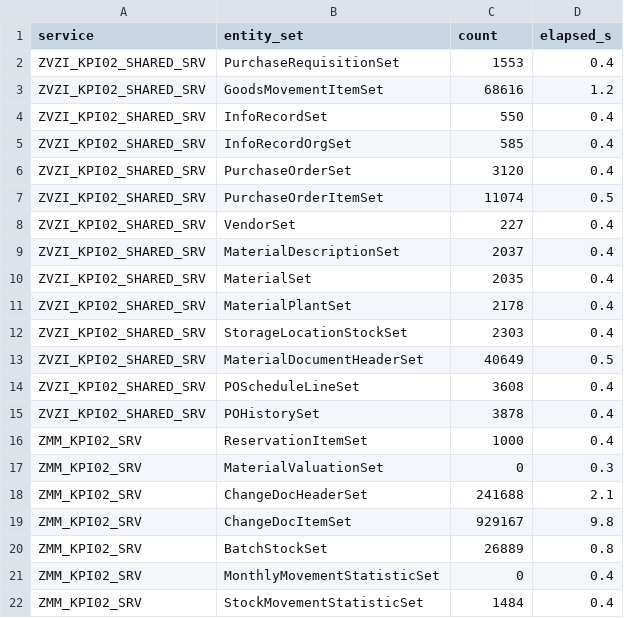
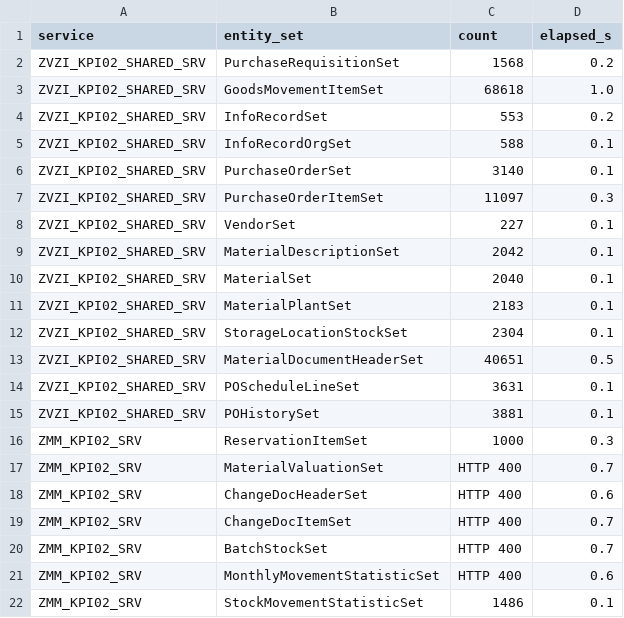
Before and after one commit to nishantk1710/Init-7-8-13-Backend, a CSV file: data-generator/discovery/counts.csv, drawn as a sheet.

```diff
--- a/data-generator/discovery/counts.csv
+++ b/data-generator/discovery/counts.csv
@@ -1,22 +1,22 @@
 service,entity_set,count,elapsed_s
-ZVZI_KPI02_SHARED_SRV,PurchaseRequisitionSet,1553,0.4
-ZVZI_KPI02_SHARED_SRV,GoodsMovementItemSet,68616,1.2
-ZVZI_KPI02_SHARED_SRV,InfoRecordSet,550,0.4
-ZVZI_KPI02_SHARED_SRV,InfoRecordOrgSet,585,0.4
-ZVZI_KPI02_SHARED_SRV,PurchaseOrderSet,3120,0.4
-ZVZI_KPI02_SHARED_SRV,PurchaseOrderItemSet,11074,0.5
-ZVZI_KPI02_SHARED_SRV,VendorSet,227,0.4
-ZVZI_KPI02_SHARED_SRV,MaterialDescriptionSet,2037,0.4
-ZVZI_KPI02_SHARED_SRV,MaterialSet,2035,0.4
-ZVZI_KPI02_SHARED_SRV,MaterialPlantSet,2178,0.4
-ZVZI_KPI02_SHARED_SRV,StorageLocationStockSet,2303,0.4
-ZVZI_KPI02_SHARED_SRV,MaterialDocumentHeaderSet,40649,0.5
-ZVZI_KPI02_SHARED_SRV,POScheduleLineSet,3608,0.4
-ZVZI_KPI02_SHARED_SRV,POHistorySet,3878,0.4
-ZMM_KPI02_SRV,ReservationItemSet,1000,0.4
-ZMM_KPI02_SRV,MaterialValuationSet,0,0.3
-ZMM_KPI02_SRV,ChangeDocHeaderSet,241688,2.1
-ZMM_KPI02_SRV,ChangeDocItemSet,929167,9.8
-ZMM_KPI02_SRV,BatchStockSet,26889,0.8
-ZMM_KPI02_SRV,MonthlyMovementStatisticSet,0,0.4
-ZMM_KPI02_SRV,StockMovementStatisticSet,1484,0.4
+ZVZI_KPI02_SHARED_SRV,PurchaseRequisitionSet,1568,0.2
+ZVZI_KPI02_SHARED_SRV,GoodsMovementItemSet,68618,1.0
+ZVZI_KPI02_SHARED_SRV,InfoRecordSet,553,0.2
+ZVZI_KPI02_SHARED_SRV,InfoRecordOrgSet,588,0.1
+ZVZI_KPI02_SHARED_SRV,PurchaseOrderSet,3140,0.1
+ZVZI_KPI02_SHARED_SRV,PurchaseOrderItemSet,11097,0.3
+ZVZI_KPI02_SHARED_SRV,VendorSet,227,0.1
+ZVZI_KPI02_SHARED_SRV,MaterialDescriptionSet,2042,0.1
+ZVZI_KPI02_SHARED_SRV,MaterialSet,2040,0.1
+ZVZI_KPI02_SHARED_SRV,MaterialPlantSet,2183,0.1
+ZVZI_KPI02_SHARED_SRV,StorageLocationStockSet,2304,0.1
+ZVZI_KPI02_SHARED_SRV,MaterialDocumentHeaderSet,40651,0.5
+ZVZI_KPI02_SHARED_SRV,POScheduleLineSet,3631,0.1
+ZVZI_KPI02_SHARED_SRV,POHistorySet,3881,0.1
+ZMM_KPI02_SRV,ReservationItemSet,1000,0.3
+ZMM_KPI02_SRV,MaterialValuationSet,HTTP 400,0.7
+ZMM_KPI02_SRV,ChangeDocHeaderSet,HTTP 400,0.6
+ZMM_KPI02_SRV,ChangeDocItemSet,HTTP 400,0.7
+ZMM_KPI02_SRV,BatchStockSet,HTTP 400,0.7
+ZMM_KPI02_SRV,MonthlyMovementStatisticSet,HTTP 400,0.6
+ZMM_KPI02_SRV,StockMovementStatisticSet,1486,0.1
```
Also changed, not shown: data-generator/discovery/calls.csv, data-generator/discovery/entity_sets.csv, 47 other files.
